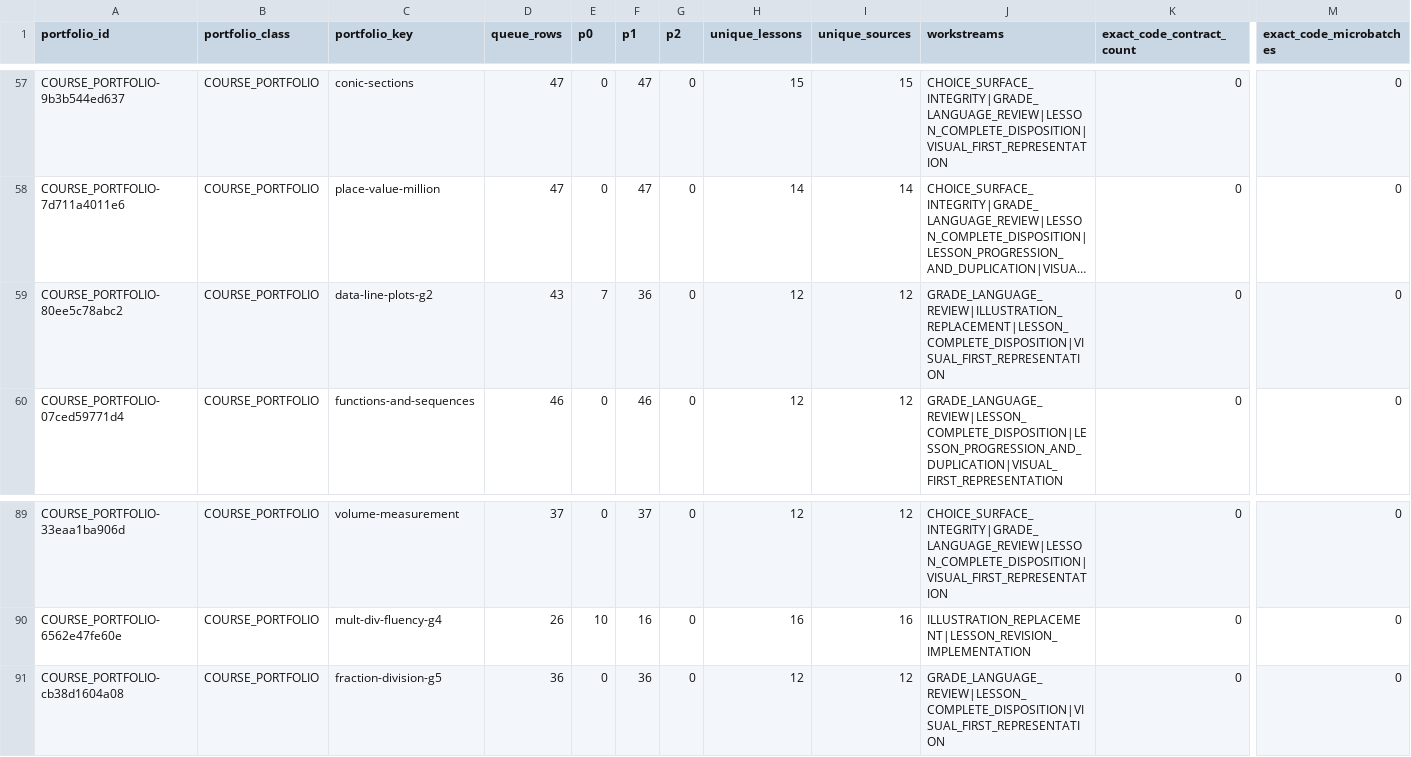
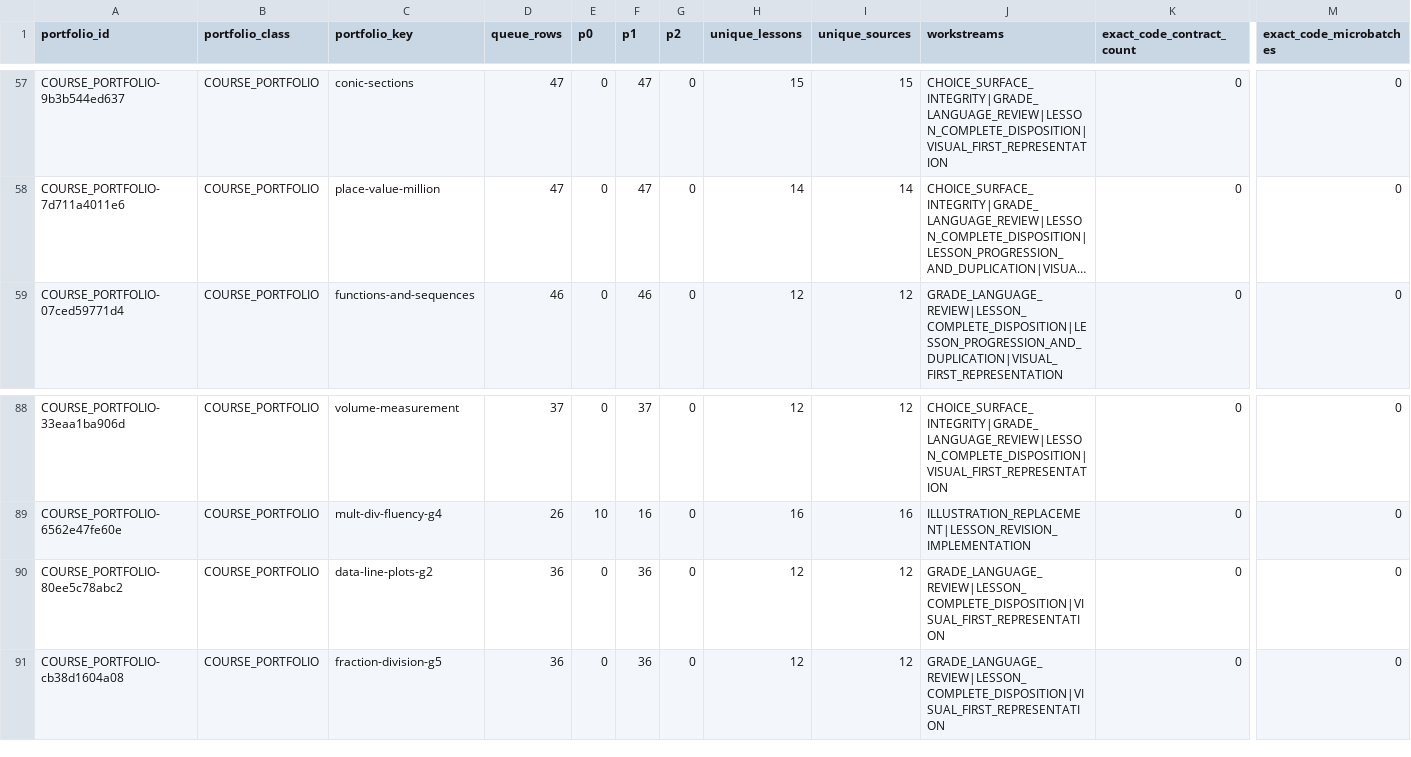
Before and after one commit to ethan556/maggies-trail, a CSV file: reports/planning/S247_BACKLOG_PORTFOLIOS.csv, drawn as a sheet; only a part is shown, gaps mark what is left out; long unchanged cells end in …; removed rows and columns are numbered as before the commit, all else as after; rows hold the shown columns only; the diff names each change by its address in the sheet, - before the commit and + after, or states it on an @@ line.

Commit message:
Advance visual and choice integrity

```diff
--- a/reports/planning/S247_BACKLOG_PORTFOLIOS.csv
+++ b/reports/planning/S247_BACKLOG_PORTFOLIOS.csv
-row 59: COURSE_PORTFOLIO-80ee5c78abc2 | COURSE_PORTFOLIO | data-line-plots-g2 | 43 | 7 | 36 | 0 | 12 | 12 | GRADE_LANGUAGE_REVIEW|ILLUSTRATION_REPLACEMENT|LESSON_COMPLETE_DISPOSITION|VISUAL_FIRST_REPRESENTATION | 0 | 0
+row 90: COURSE_PORTFOLIO-80ee5c78abc2 | COURSE_PORTFOLIO | data-line-plots-g2 | 36 | 0 | 36 | 0 | 12 | 12 | GRADE_LANGUAGE_REVIEW|LESSON_COMPLETE_DISPOSITION|VISUAL_FIRST_REPRESENTATION | 0 | 0
```
Also changed, not shown: 42 other files.
